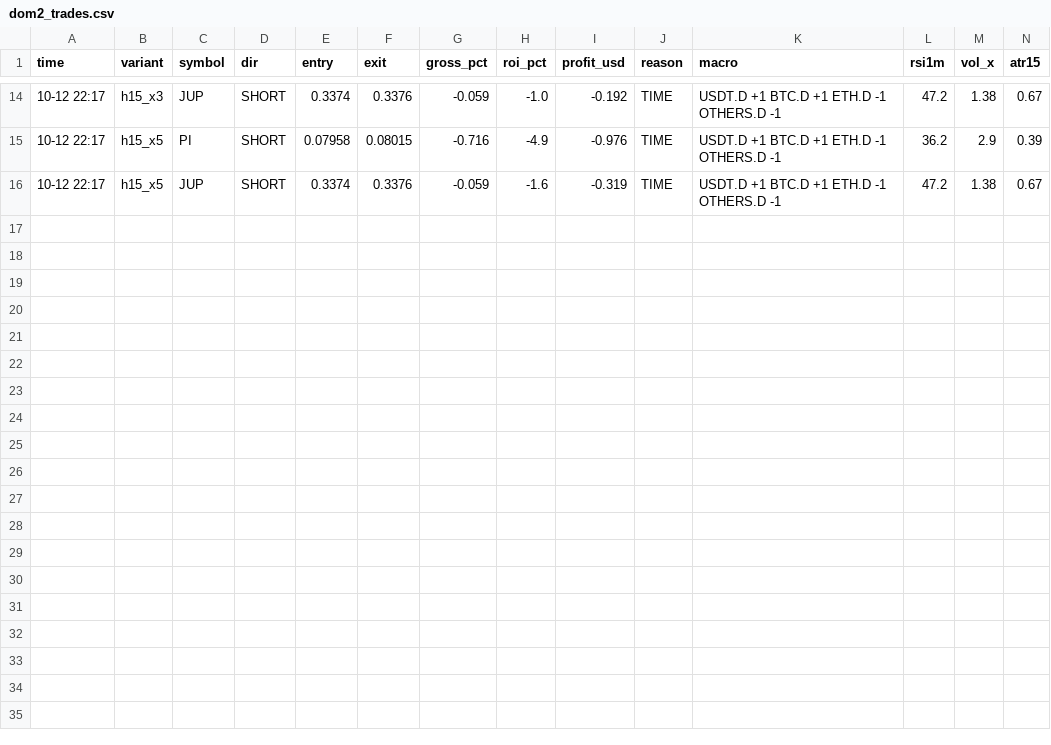
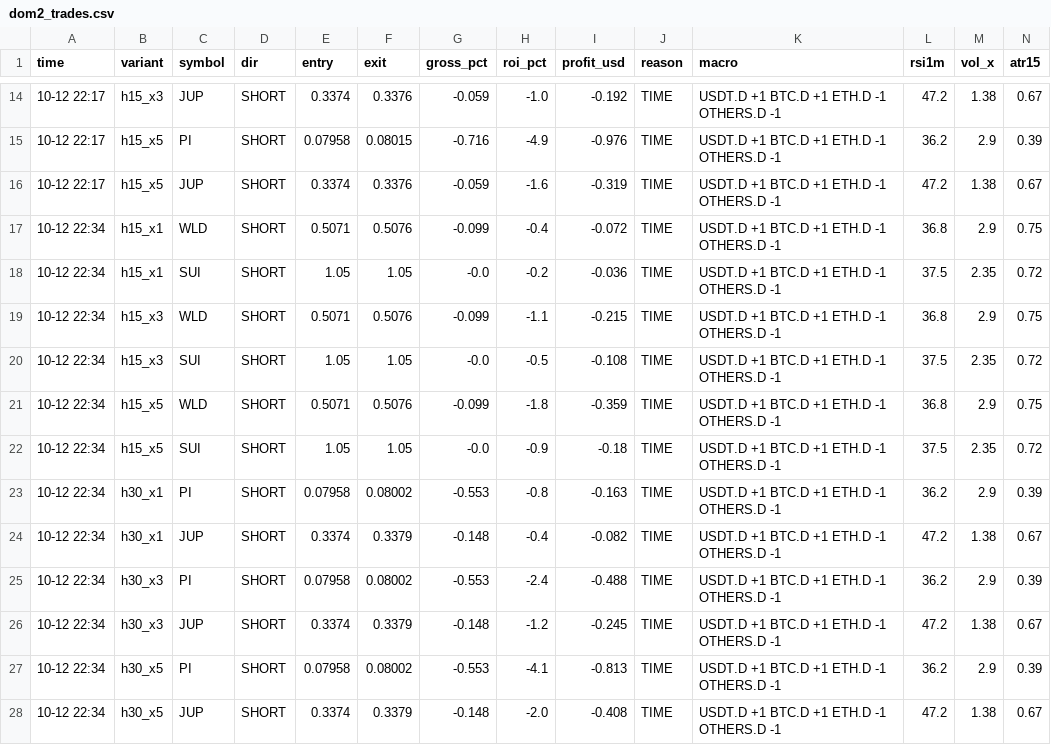
Before and after one commit to Ehsan2893/dombot.py, a CSV file: dom2_trades.csv, drawn as a sheet; only a part is shown, gaps mark what is left out.

```diff
--- a/dom2_trades.csv
+++ b/dom2_trades.csv
@@ -16 +16,13 @@ time,variant,symbol,dir,entry,exit,gross_pct,roi_pct,profit_usd,reason,macro,rsi
 10-12 22:17,h15_x5,JUP,SHORT,0.3374,0.3376,-0.059,-1.6,-0.319,TIME,USDT.D +1 BTC.D +1 ETH.D -1 OTHERS.D -1,47.2,1.38,0.67
+10-12 22:34,h15_x1,WLD,SHORT,0.5071,0.5076,-0.099,-0.4,-0.072,TIME,USDT.D +1 BTC.D +1 ETH.D -1 OTHERS.D -1,36.8,2.9,0.75
+10-12 22:34,h15_x1,SUI,SHORT,1.05,1.05,-0.0,-0.2,-0.036,TIME,USDT.D +1 BTC.D +1 ETH.D -1 OTHERS.D -1,37.5,2.35,0.72
+10-12 22:34,h15_x3,WLD,SHORT,0.5071,0.5076,-0.099,-1.1,-0.215,TIME,USDT.D +1 BTC.D +1 ETH.D -1 OTHERS.D -1,36.8,2.9,0.75
+10-12 22:34,h15_x3,SUI,SHORT,1.05,1.05,-0.0,-0.5,-0.108,TIME,USDT.D +1 BTC.D +1 ETH.D -1 OTHERS.D -1,37.5,2.35,0.72
+10-12 22:34,h15_x5,WLD,SHORT,0.5071,0.5076,-0.099,-1.8,-0.359,TIME,USDT.D +1 BTC.D +1 ETH.D -1 OTHERS.D -1,36.8,2.9,0.75
+10-12 22:34,h15_x5,SUI,SHORT,1.05,1.05,-0.0,-0.9,-0.18,TIME,USDT.D +1 BTC.D +1 ETH.D -1 OTHERS.D -1,37.5,2.35,0.72
+10-12 22:34,h30_x1,PI,SHORT,0.07958,0.08002,-0.553,-0.8,-0.163,TIME,USDT.D +1 BTC.D +1 ETH.D -1 OTHERS.D -1,36.2,2.9,0.39
+10-12 22:34,h30_x1,JUP,SHORT,0.3374,0.3379,-0.148,-0.4,-0.082,TIME,USDT.D +1 BTC.D +1 ETH.D -1 OTHERS.D -1,47.2,1.38,0.67
+10-12 22:34,h30_x3,PI,SHORT,0.07958,0.08002,-0.553,-2.4,-0.488,TIME,USDT.D +1 BTC.D +1 ETH.D -1 OTHERS.D -1,36.2,2.9,0.39
+10-12 22:34,h30_x3,JUP,SHORT,0.3374,0.3379,-0.148,-1.2,-0.245,TIME,USDT.D +1 BTC.D +1 ETH.D -1 OTHERS.D -1,47.2,1.38,0.67
+10-12 22:34,h30_x5,PI,SHORT,0.07958,0.08002,-0.553,-4.1,-0.813,TIME,USDT.D +1 BTC.D +1 ETH.D -1 OTHERS.D -1,36.2,2.9,0.39
+10-12 22:34,h30_x5,JUP,SHORT,0.3374,0.3379,-0.148,-2.0,-0.408,TIME,USDT.D +1 BTC.D +1 ETH.D -1 OTHERS.D -1,47.2,1.38,0.67
```
Also changed, not shown: 2 other files.
